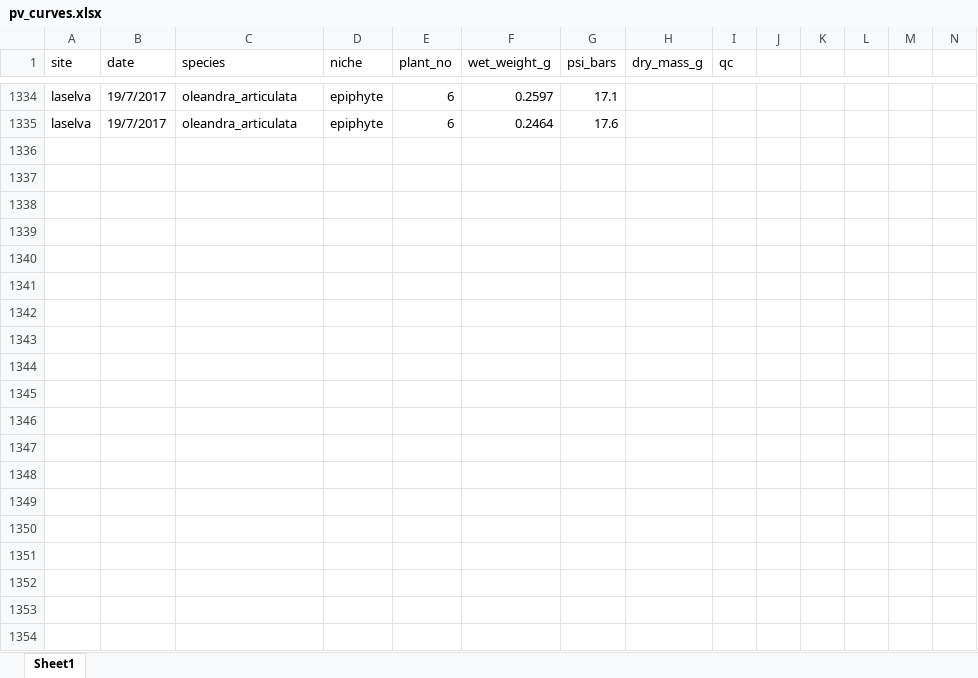
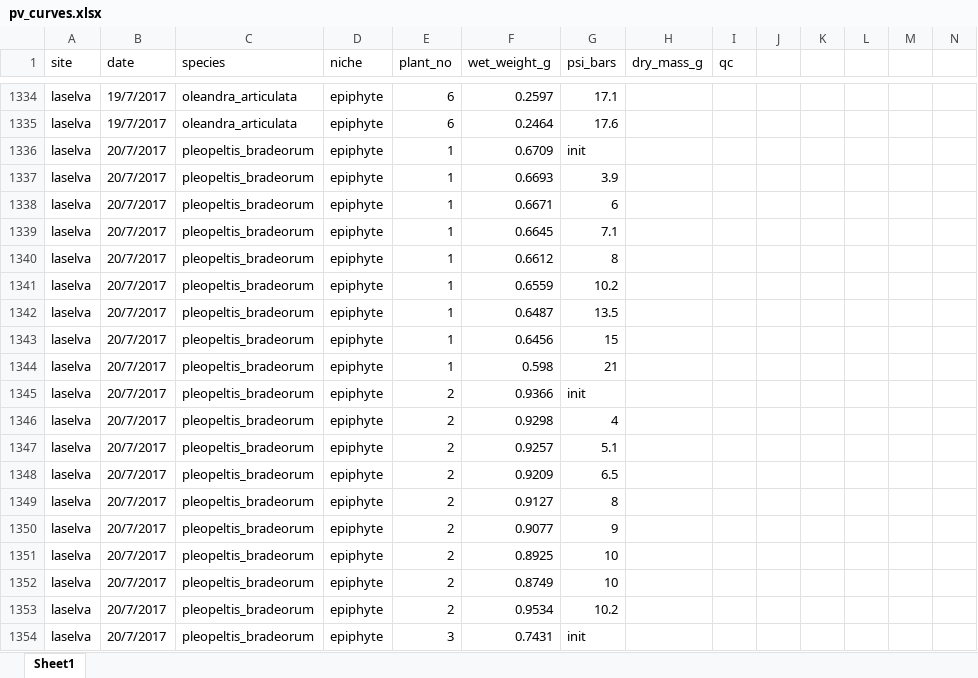
Before and after one commit to CourtneyCampany/sporgasm, an Excel workbook: raw_data/pv_curves.xlsx, sheet Sheet1, drawn as a sheet; only a part is shown, gaps mark what is left out; values as stored, in another font and other column widths than the file's, no borders; rows hold the shown columns only; the diff covers the shown part only; the diff names each change by its address in the sheet, - before the commit and + after, or states it on an @@ line.

Commit message:
more data entry

```diff
--- a/raw_data/pv_curves.xlsx (sheet Sheet1)
+++ b/raw_data/pv_curves.xlsx (sheet Sheet1)
+row 1336: laselva | 20/7/2017 | pleopeltis_bradeorum | epiphyte | 1 | 0.6709 | init
+row 1337: laselva | 20/7/2017 | pleopeltis_bradeorum | epiphyte | 1 | 0.6693 | 3.9
+row 1338: laselva | 20/7/2017 | pleopeltis_bradeorum | epiphyte | 1 | 0.6671 | 6
+row 1339: laselva | 20/7/2017 | pleopeltis_bradeorum | epiphyte | 1 | 0.6645 | 7.1
+row 1340: laselva | 20/7/2017 | pleopeltis_bradeorum | epiphyte | 1 | 0.6612 | 8
+row 1341: laselva | 20/7/2017 | pleopeltis_bradeorum | epiphyte | 1 | 0.6559 | 10.2
+row 1342: laselva | 20/7/2017 | pleopeltis_bradeorum | epiphyte | 1 | 0.6487 | 13.5
+row 1343: laselva | 20/7/2017 | pleopeltis_bradeorum | epiphyte | 1 | 0.6456 | 15
+row 1344: laselva | 20/7/2017 | pleopeltis_bradeorum | epiphyte | 1 | 0.598 | 21
+row 1345: laselva | 20/7/2017 | pleopeltis_bradeorum | epiphyte | 2 | 0.9366 | init
+row 1346: laselva | 20/7/2017 | pleopeltis_bradeorum | epiphyte | 2 | 0.9298 | 4
+row 1347: laselva | 20/7/2017 | pleopeltis_bradeorum | epiphyte | 2 | 0.9257 | 5.1
+row 1348: laselva | 20/7/2017 | pleopeltis_bradeorum | epiphyte | 2 | 0.9209 | 6.5
+row 1349: laselva | 20/7/2017 | pleopeltis_bradeorum | epiphyte | 2 | 0.9127 | 8
+row 1350: laselva | 20/7/2017 | pleopeltis_bradeorum | epiphyte | 2 | 0.9077 | 9
+row 1351: laselva | 20/7/2017 | pleopeltis_bradeorum | epiphyte | 2 | 0.8925 | 10
+row 1352: laselva | 20/7/2017 | pleopeltis_bradeorum | epiphyte | 2 | 0.8749 | 10
+row 1353: laselva | 20/7/2017 | pleopeltis_bradeorum | epiphyte | 2 | 0.9534 | 10.2
+row 1354: laselva | 20/7/2017 | pleopeltis_bradeorum | epiphyte | 3 | 0.7431 | init
```
Also changed, not shown: 105 added rows elsewhere in this sheet, 2 other files.
